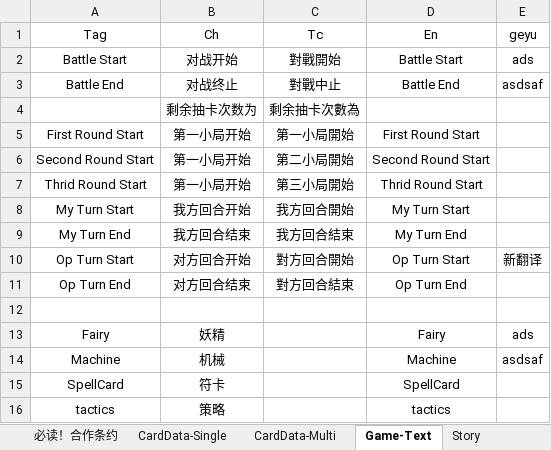
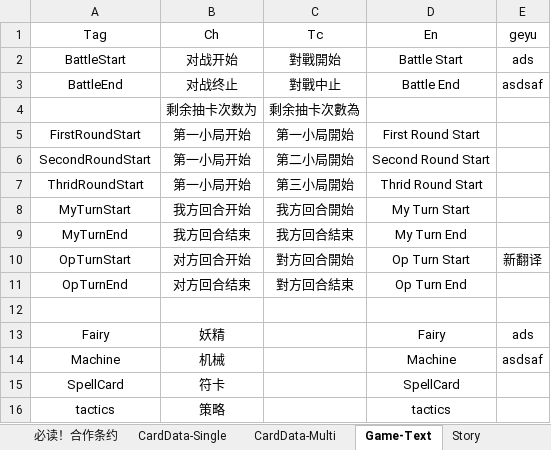
Before and after one commit to NAJA5152/TouhouMachineLearning2022, an Excel workbook: Assets/Resources/GameData/GameData.xlsx, sheet Game-Text, drawn as a sheet; only a part is shown; values as stored, in another font and other column widths than the file's, no borders; the diff names each change by its address in the sheet, - before the commit and + after, or states it on an @@ line.

```diff
--- a/Assets/Resources/GameData/GameData.xlsx (sheet Game-Text)
+++ b/Assets/Resources/GameData/GameData.xlsx (sheet Game-Text)
-A2 (Tag): Battle Start
+A2 (Tag): BattleStart
-A3 (Tag): Battle End
+A3 (Tag): BattleEnd
-A5 (Tag): First Round Start
+A5 (Tag): FirstRoundStart
-A6 (Tag): Second Round Start
+A6 (Tag): SecondRoundStart
-A7 (Tag): Thrid Round Start
+A7 (Tag): ThridRoundStart
-A8 (Tag): My Turn Start
+A8 (Tag): MyTurnStart
-A9 (Tag): My Turn End
+A9 (Tag): MyTurnEnd
-A10 (Tag): Op Turn Start
+A10 (Tag): OpTurnStart
-A11 (Tag): Op Turn End
+A11 (Tag): OpTurnEnd
```
Also changed, not shown: 2 other files.
